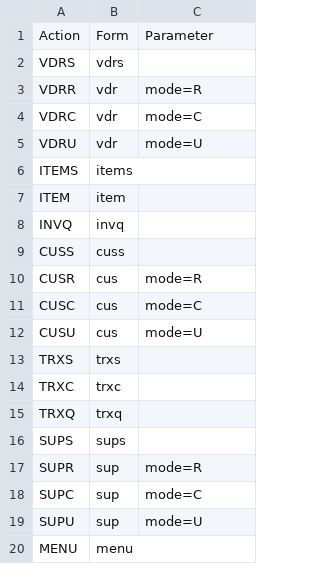
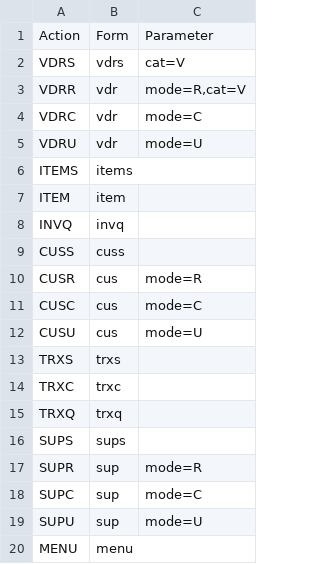
Before and after one commit to seasarorg/golf, a CSV file: golf/resources/menuAction.csv, drawn as a sheet.

```diff
--- a/golf/resources/menuAction.csv
+++ b/golf/resources/menuAction.csv
@@ -1,4 +1,4 @@
 Action,Form,Parameter
-VDRS,vdrs,
-VDRR,vdr,mode=R
+VDRS,vdrs,cat=V
+VDRR,vdr,"mode=R,cat=V"
 VDRC,vdr,mode=C
```
Also changed, not shown: golf/resources/org.seasar.golf.uexample.frame.VdrsFrame.csv, golf/resources/vdrsd_table.csv, 4 other files.
